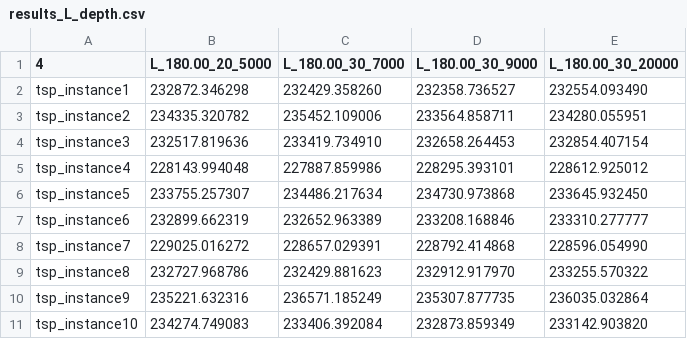
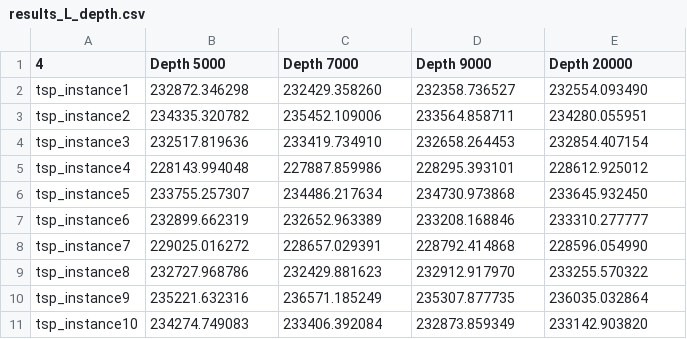
Before and after one commit to umberto-bianchin/OperationsResearch2, a CSV file: results/results_L_depth.csv, drawn as a sheet.

```diff
--- a/results/results_L_depth.csv
+++ b/results/results_L_depth.csv
@@ -1,2 +1,2 @@
-4,L_180.00_20_5000,L_180.00_30_7000,L_180.00_30_9000,L_180.00_30_20000,
+4,Depth 5000,Depth 7000,Depth 9000,Depth 20000,
 tsp_instance1,232872.346298,232429.358260,232358.736527,232554.093490,
```
Also changed, not shown: results/results_B.csv, results/results_C.csv, 16 other files.
